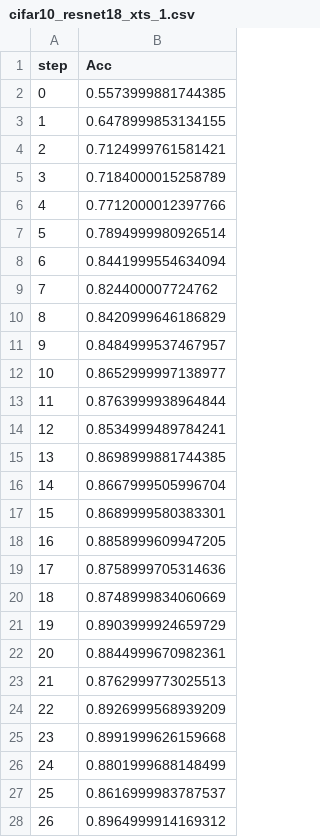
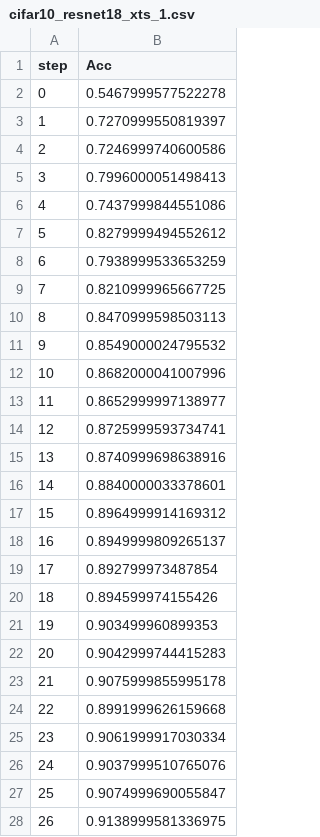
Before and after one commit to fl16180/XTScheduler, a CSV file: logs/debug/cifar10_resnet18_xts_1.csv, drawn as a sheet; only a part is shown; the diff covers the shown part only.

```diff
--- a/logs/debug/cifar10_resnet18_xts_1.csv
+++ b/logs/debug/cifar10_resnet18_xts_1.csv
@@ -1,28 +1,28 @@
 step,Acc
-0,0.5573999881744385
-1,0.6478999853134155
-2,0.7124999761581421
-3,0.7184000015258789
-4,0.7712000012397766
-5,0.7894999980926514
-6,0.8441999554634094
-7,0.824400007724762
-8,0.8420999646186829
-9,0.8484999537467957
-10,0.8652999997138977
-11,0.8763999938964844
-12,0.8534999489784241
-13,0.8698999881744385
-14,0.8667999505996704
-15,0.8689999580383301
-16,0.8858999609947205
-17,0.8758999705314636
-18,0.8748999834060669
-19,0.8903999924659729
-20,0.8844999670982361
-21,0.8762999773025513
-22,0.8926999568939209
-23,0.8991999626159668
-24,0.8801999688148499
-25,0.8616999983787537
-26,0.8964999914169312
+0,0.5467999577522278
+1,0.7270999550819397
+2,0.7246999740600586
+3,0.7996000051498413
+4,0.7437999844551086
+5,0.8279999494552612
+6,0.7938999533653259
+7,0.8210999965667725
+8,0.8470999598503113
+9,0.8549000024795532
+10,0.8682000041007996
+11,0.8652999997138977
+12,0.8725999593734741
+13,0.8740999698638916
+14,0.8840000033378601
+15,0.8964999914169312
+16,0.8949999809265137
+17,0.892799973487854
+18,0.894599974155426
+19,0.903499960899353
+20,0.9042999744415283
+21,0.9075999855995178
+22,0.8991999626159668
+23,0.9061999917030334
+24,0.9037999510765076
+25,0.9074999690055847
+26,0.9138999581336975
```
Also changed, not shown: 173 edited cells elsewhere in this file, logs/debug/cifar10_resnet18_exp_0.csv, logs/debug/cifar10_resnet18_xts_0.csv, 50 other files.
